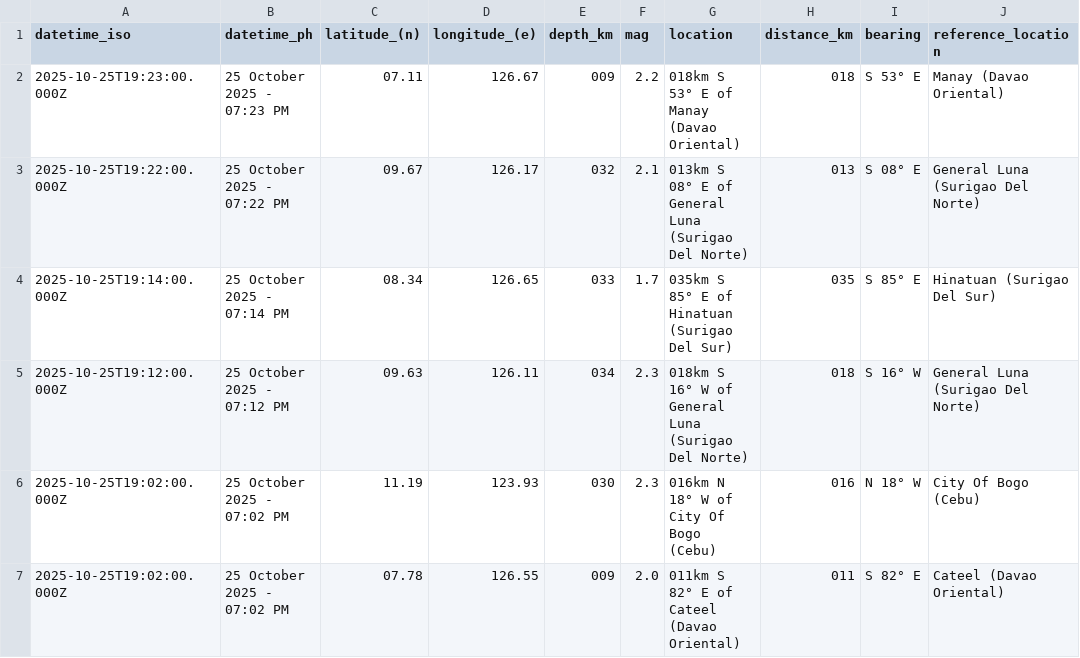
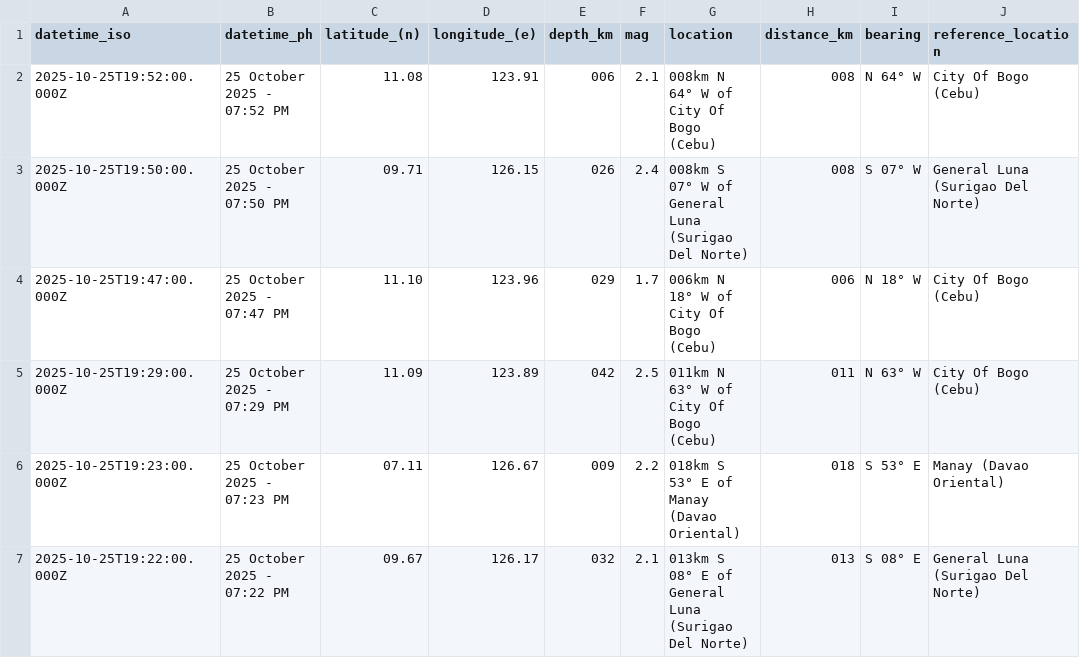
Before and after one commit to Waytii/chamthesleeptalker, a CSV file: earthquakes.csv, drawn as a sheet; only a part is shown; the shorter side is filled out with more unchanged rows; the diff names each change by its address in the sheet, - before the commit and + after, or states it on an @@ line.

```diff
--- a/earthquakes.csv
+++ b/earthquakes.csv
+row 2: 2025-10-25T19:52:00.000Z | 25 October 2025 - 07:52 PM | 11.08 | 123.91 | 006 | 2.1 | 008km N 64° W of City Of Bogo (Cebu) | 008 | N 64° W | City Of Bogo (Cebu)
+row 3: 2025-10-25T19:50:00.000Z | 25 October 2025 - 07:50 PM | 09.71 | 126.15 | 026 | 2.4 | 008km S 07° W of General Luna (Surigao Del Norte) | 008 | S 07° W | General Luna (Surigao Del Norte)
+row 4: 2025-10-25T19:47:00.000Z | 25 October 2025 - 07:47 PM | 11.10 | 123.96 | 029 | 1.7 | 006km N 18° W of City Of Bogo (Cebu) | 006 | N 18° W | City Of Bogo (Cebu)
+row 5: 2025-10-25T19:29:00.000Z | 25 October 2025 - 07:29 PM | 11.09 | 123.89 | 042 | 2.5 | 011km N 63° W of City Of Bogo (Cebu) | 011 | N 63° W | City Of Bogo (Cebu)
```
Also changed, not shown: earthquake_summary_stats.csv, earthquakes_past_24_hours.csv, 5 other files.
